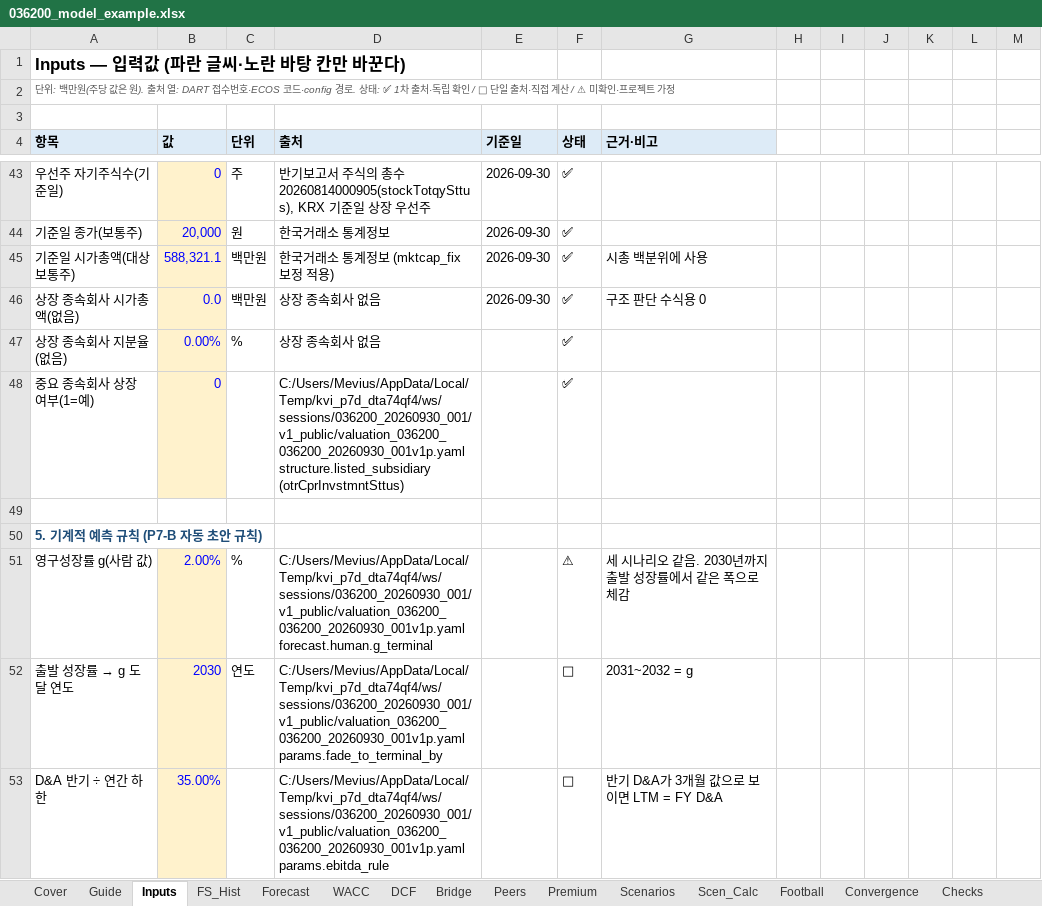
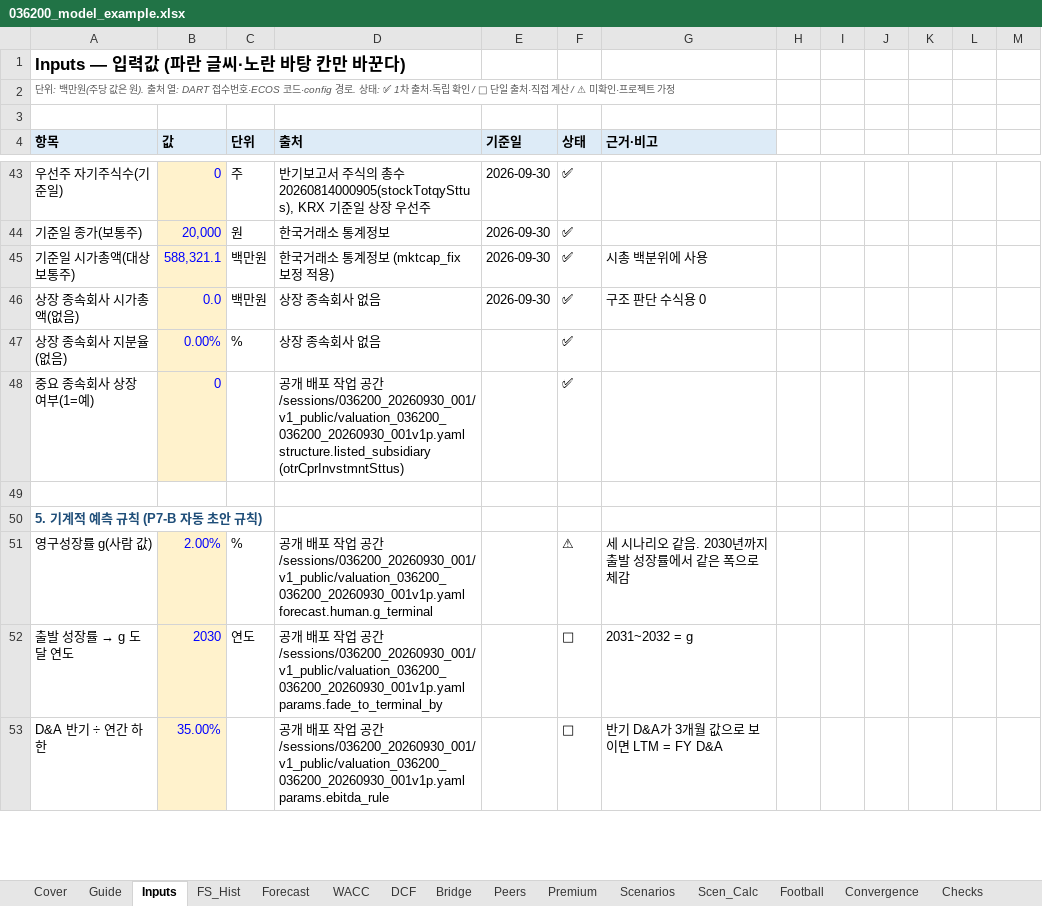
Before and after one commit to Mevius-Skyblue/korea-valuation-insights, an Excel workbook: examples/036200_general/036200_model_example.xlsx, sheet Inputs, drawn as a sheet; only a part is shown, gaps mark what is left out; values as stored, in another font and other column widths than the file's, no borders; the diff covers the shown part only; the diff names each change by its address in the sheet, - before the commit and + after, or states it on an @@ line.

```diff
--- a/examples/036200_general/036200_model_example.xlsx (sheet Inputs)
+++ b/examples/036200_general/036200_model_example.xlsx (sheet Inputs)
-D48 (출처): C:/Users/Mevius/AppData/Local/Temp/kvi_p7d_dta74qf4/ws/sessions/036200_20260930_001/v1_public/valuation_036200_036200_20260930_001v1p.yaml structure.listed_subsidiary (otrCprInvstmntSttus)
+D48 (출처): 공개 배포 작업 공간/sessions/036200_20260930_001/v1_public/valuation_036200_036200_20260930_001v1p.yaml structure.listed_subsidiary (otrCprInvstmntSttus)
-D51 (출처): C:/Users/Mevius/AppData/Local/Temp/kvi_p7d_dta74qf4/ws/sessions/036200_20260930_001/v1_public/valuation_036200_036200_20260930_001v1p.yaml forecast.human.g_terminal
+D51 (출처): 공개 배포 작업 공간/sessions/036200_20260930_001/v1_public/valuation_036200_036200_20260930_001v1p.yaml forecast.human.g_terminal
-D52 (출처): C:/Users/Mevius/AppData/Local/Temp/kvi_p7d_dta74qf4/ws/sessions/036200_20260930_001/v1_public/valuation_036200_036200_20260930_001v1p.yaml params.fade_to_terminal_by
+D52 (출처): 공개 배포 작업 공간/sessions/036200_20260930_001/v1_public/valuation_036200_036200_20260930_001v1p.yaml params.fade_to_terminal_by
-D53 (출처): C:/Users/Mevius/AppData/Local/Temp/kvi_p7d_dta74qf4/ws/sessions/036200_20260930_001/v1_public/valuation_036200_036200_20260930_001v1p.yaml params.ebitda_rule
+D53 (출처): 공개 배포 작업 공간/sessions/036200_20260930_001/v1_public/valuation_036200_036200_20260930_001v1p.yaml params.ebitda_rule
```
Also changed, not shown: 16 edited cells elsewhere in this sheet, sheet Judgements, sheet Cover, sheet Checks, examples/035610_sotp_associate/035610_model_example.xlsx, 54 other files.
